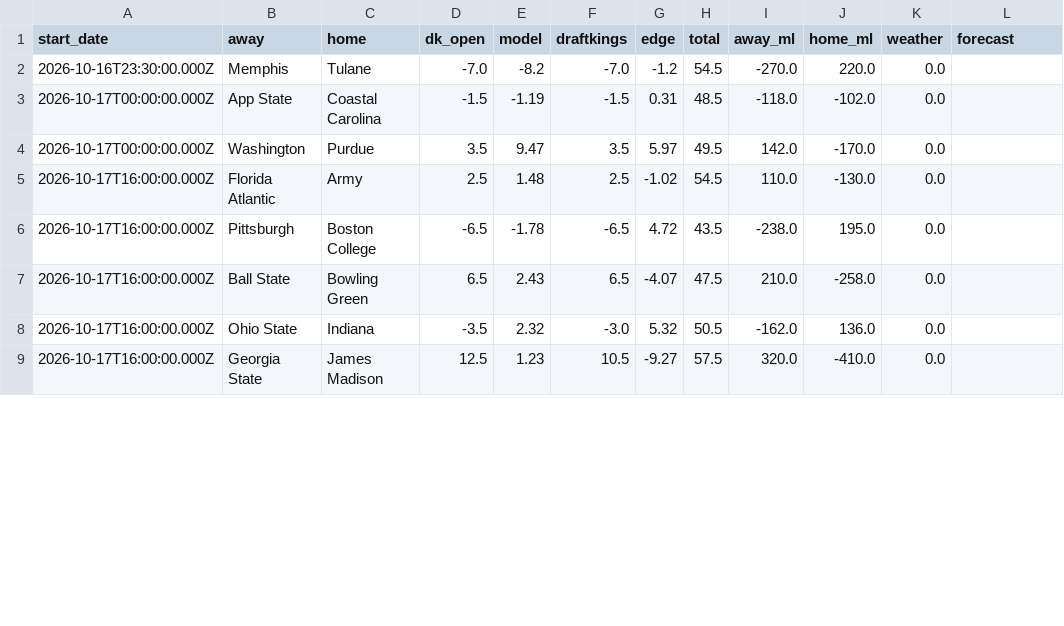
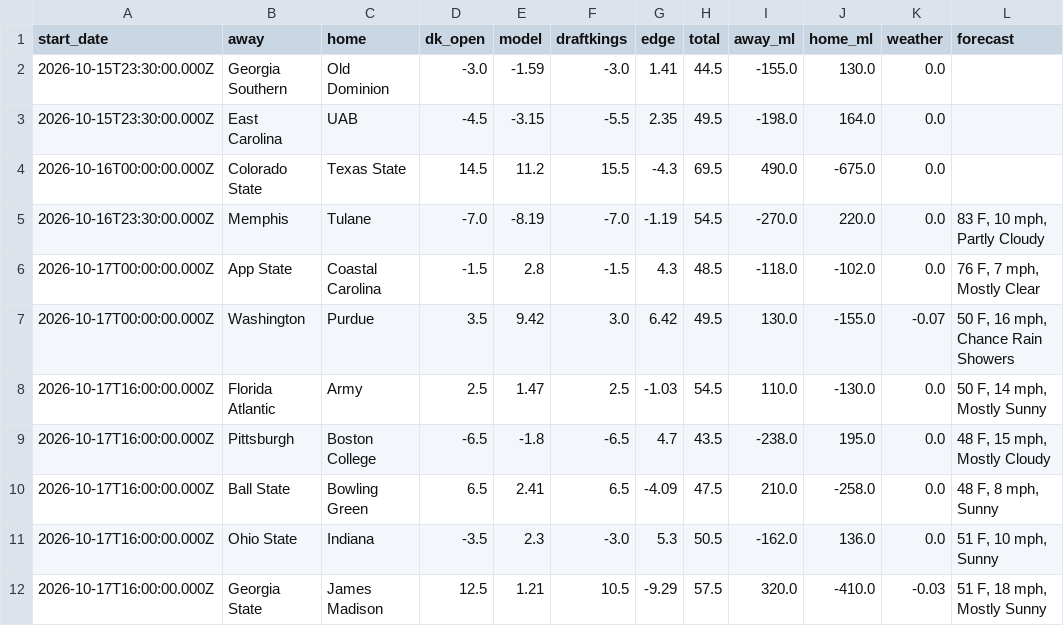
Before and after one commit to swisscheesed14-cfp/cfmp, a CSV file: data/reports/2026-w07/prices.csv, drawn as a sheet; only a part is shown; the diff covers the shown part only.

```diff
--- a/data/reports/2026-w07/prices.csv
+++ b/data/reports/2026-w07/prices.csv
@@ -1,9 +1,12 @@
 start_date,away,home,dk_open,model,draftkings,edge,total,away_ml,home_ml,weather,forecast
-2026-10-16T23:30:00.000Z,Memphis,Tulane,-7.0,-8.2,-7.0,-1.2,54.5,-270.0,220.0,0.0,
-2026-10-17T00:00:00.000Z,App State,Coastal Carolina,-1.5,-1.19,-1.5,0.31,48.5,-118.0,-102.0,0.0,
-2026-10-17T00:00:00.000Z,Washington,Purdue,3.5,9.47,3.5,5.97,49.5,142.0,-170.0,0.0,
-2026-10-17T16:00:00.000Z,Florida Atlantic,Army,2.5,1.48,2.5,-1.02,54.5,110.0,-130.0,0.0,
-2026-10-17T16:00:00.000Z,Pittsburgh,Boston College,-6.5,-1.78,-6.5,4.72,43.5,-238.0,195.0,0.0,
-2026-10-17T16:00:00.000Z,Ball State,Bowling Green,6.5,2.43,6.5,-4.07,47.5,210.0,-258.0,0.0,
-2026-10-17T16:00:00.000Z,Ohio State,Indiana,-3.5,2.32,-3.0,5.32,50.5,-162.0,136.0,0.0,
-2026-10-17T16:00:00.000Z,Georgia State,James Madison,12.5,1.23,10.5,-9.27,57.5,320.0,-410.0,0.0,
+2026-10-15T23:30:00.000Z,Georgia Southern,Old Dominion,-3.0,-1.59,-3.0,1.41,44.5,-155.0,130.0,0.0,
+2026-10-15T23:30:00.000Z,East Carolina,UAB,-4.5,-3.15,-5.5,2.35,49.5,-198.0,164.0,0.0,
+2026-10-16T00:00:00.000Z,Colorado State,Texas State,14.5,11.2,15.5,-4.3,69.5,490.0,-675.0,0.0,
+2026-10-16T23:30:00.000Z,Memphis,Tulane,-7.0,-8.19,-7.0,-1.19,54.5,-270.0,220.0,0.0,"83 F, 10 mph, Partly Cloudy"
+2026-10-17T00:00:00.000Z,App State,Coastal Carolina,-1.5,2.8,-1.5,4.3,48.5,-118.0,-102.0,0.0,"76 F, 7 mph, Mostly Clear"
+2026-10-17T00:00:00.000Z,Washington,Purdue,3.5,9.42,3.0,6.42,49.5,130.0,-155.0,-0.07,"50 F, 16 mph, Chance Rain Showers"
+2026-10-17T16:00:00.000Z,Florida Atlantic,Army,2.5,1.47,2.5,-1.03,54.5,110.0,-130.0,0.0,"50 F, 14 mph, Mostly Sunny"
+2026-10-17T16:00:00.000Z,Pittsburgh,Boston College,-6.5,-1.8,-6.5,4.7,43.5,-238.0,195.0,0.0,"48 F, 15 mph, Mostly Cloudy"
+2026-10-17T16:00:00.000Z,Ball State,Bowling Green,6.5,2.41,6.5,-4.09,47.5,210.0,-258.0,0.0,"48 F, 8 mph, Sunny"
+2026-10-17T16:00:00.000Z,Ohio State,Indiana,-3.5,2.3,-3.0,5.3,50.5,-162.0,136.0,0.0,"51 F, 10 mph, Sunny"
+2026-10-17T16:00:00.000Z,Georgia State,James Madison,12.5,1.21,10.5,-9.29,57.5,320.0,-410.0,-0.03,"51 F, 18 mph, Mostly Sunny"
```
Also changed, not shown: 118 edited cells elsewhere in this file, data/reports/2026-w06/fpi_top25.csv, data/reports/2026-w06/sos.csv, 5 other files.
